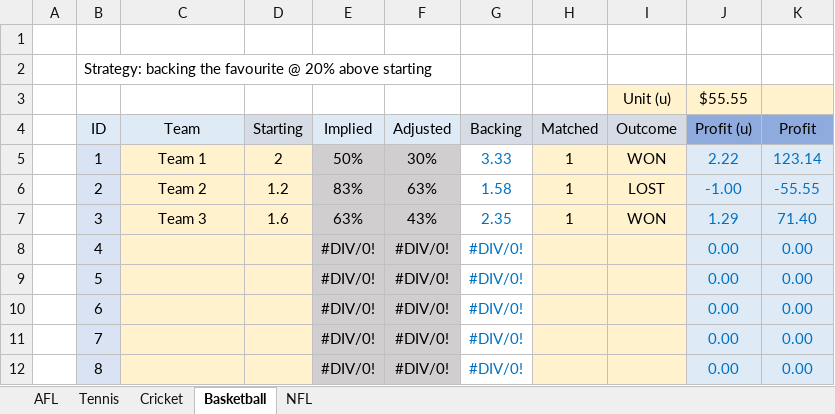
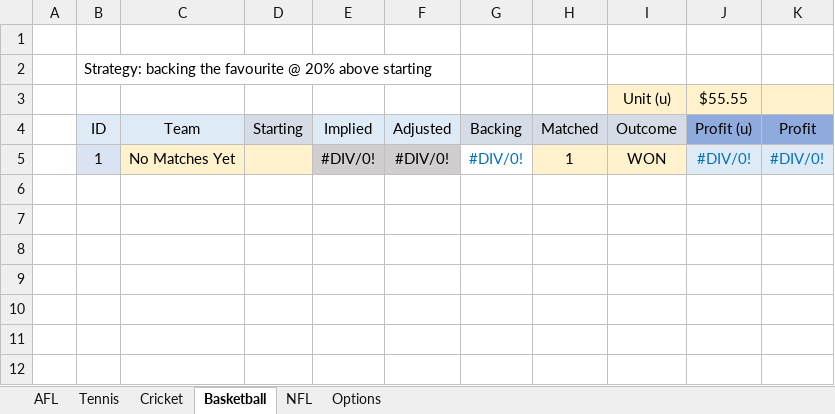
Before and after one commit to zazwaz12/BetfairExcel, an Excel workbook: Betfair-Volatility-Trading.xlsx, sheet Basketball, drawn as a sheet; values as stored, in another font and other column widths than the file's, no borders; removed rows and columns are numbered as before the commit, all else as after; the diff names each change by its address in the sheet, - before the commit and + after, or states it on an @@ line.

```diff
--- a/Betfair-Volatility-Trading.xlsx (sheet Basketball)
+++ b/Betfair-Volatility-Trading.xlsx (sheet Basketball)
+sheet tab: Options
-row 5:  | 1 | Team 1 | 2 | 50% | 30% | 3.33 | 1 | WON | 2.22 | 123.14
-row 6:  | 2 | Team 2 | 1.2 | 83% | 63% | 1.58 | 1 | LOST | -1.00 | -55.55
-row 7:  | 3 | Team 3 | 1.6 | 63% | 43% | 2.35 | 1 | WON | 1.29 | 71.40
-row 8:  | 4 |  |  | #DIV/0! | #DIV/0! | #DIV/0! |  |  | 0.00 | 0.00
-row 9:  | 5 |  |  | #DIV/0! | #DIV/0! | #DIV/0! |  |  | 0.00 | 0.00
-row 10:  | 6 |  |  | #DIV/0! | #DIV/0! | #DIV/0! |  |  | 0.00 | 0.00
-row 11:  | 7 |  |  | #DIV/0! | #DIV/0! | #DIV/0! |  |  | 0.00 | 0.00
-row 12:  | 8 |  |  | #DIV/0! | #DIV/0! | #DIV/0! |  |  | 0.00 | 0.00
+row 5:  | 1 | No Matches Yet |  | #DIV/0! | #DIV/0! | #DIV/0! | 1 | WON | #DIV/0! | #DIV/0!
```
Also changed, not shown: sheet Tennis, sheet Cricket, sheet NFL, sheet AFL.
